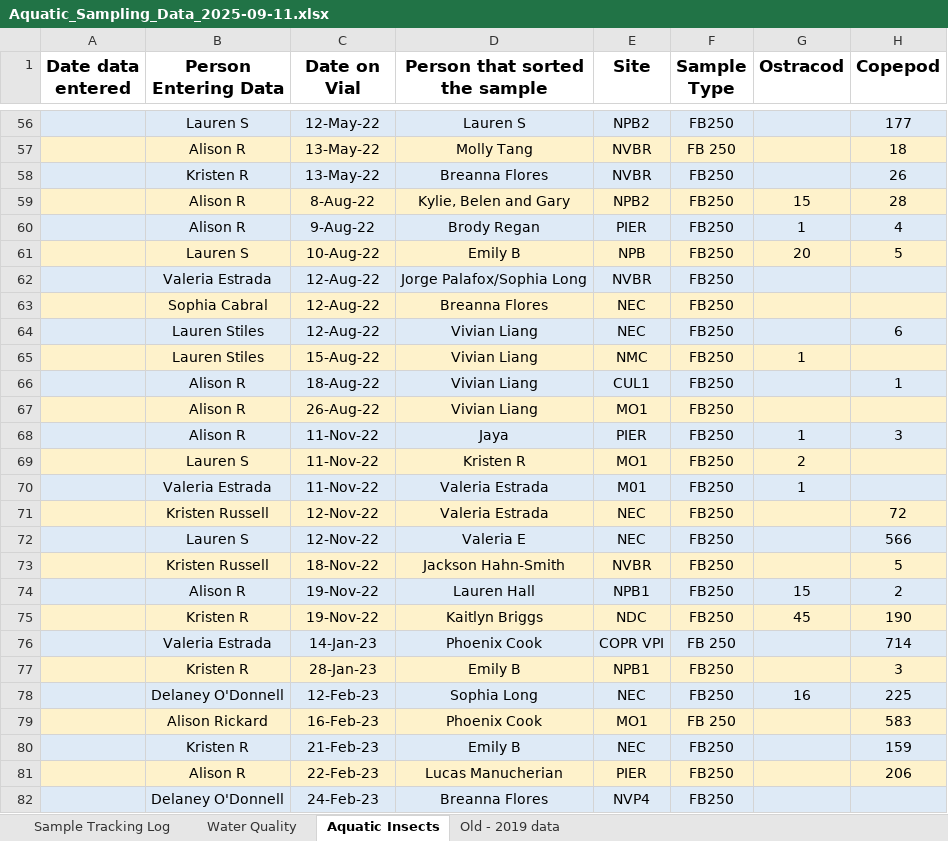
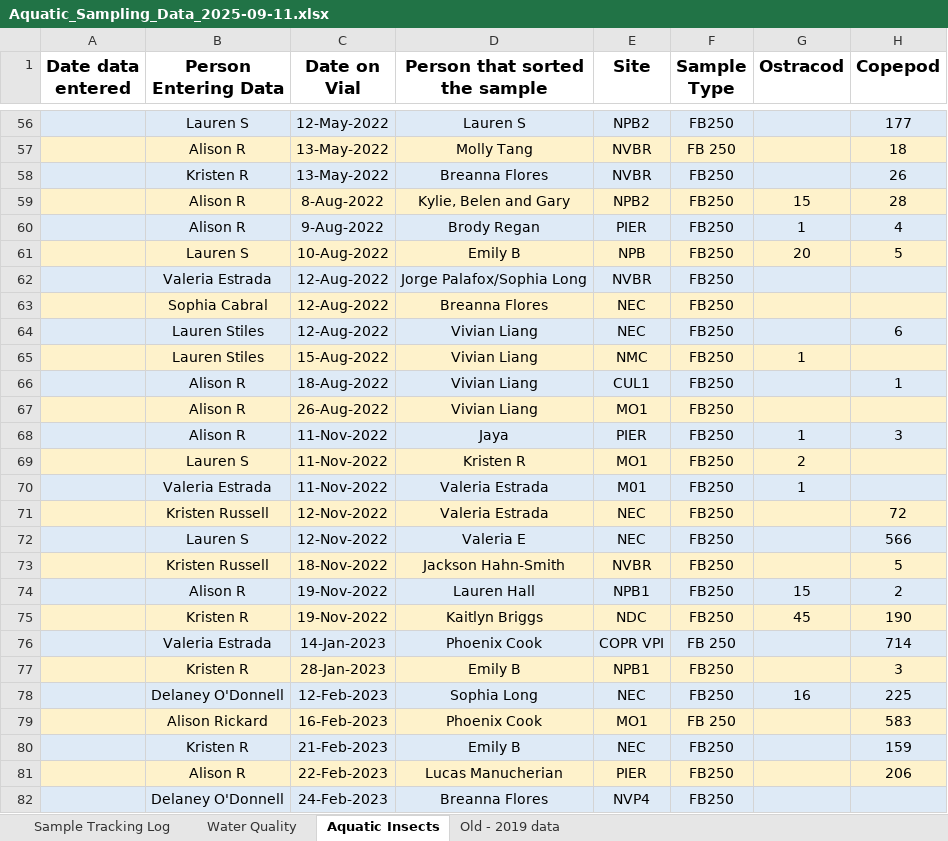
Before and after one commit to ccber-restoration/aquatic-invert-program, an Excel workbook: data/Aquatic_Sampling_Data_2025-09-11.xlsx, sheet Aquatic Insects, drawn as a sheet; only a part is shown, gaps mark what is left out; values as stored, in another font and other column widths than the file's, no borders; charts and pictures not drawn; the diff covers the shown part only; the diff names each change by its address in the sheet, - before the commit and + after, or states it on an @@ line.

Commit message:
reformat date column consistently

```diff
--- a/data/Aquatic_Sampling_Data_2025-09-11.xlsx (sheet Aquatic Insects)
+++ b/data/Aquatic_Sampling_Data_2025-09-11.xlsx (sheet Aquatic Insects)
-C56 (Date on Vial): 12-May-22
+C56 (Date on Vial): 12-May-2022
-C57:C58 (Date on Vial): 13-May-22
+C57:C58 (Date on Vial): 13-May-2022
-C59 (Date on Vial): 8-Aug-22
+C59 (Date on Vial): 8-Aug-2022
-C60 (Date on Vial): 9-Aug-22
+C60 (Date on Vial): 9-Aug-2022
-C61 (Date on Vial): 10-Aug-22
+C61 (Date on Vial): 10-Aug-2022
-C62:C64 (Date on Vial): 12-Aug-22
+C62:C64 (Date on Vial): 12-Aug-2022
-C65 (Date on Vial): 15-Aug-22
+C65 (Date on Vial): 15-Aug-2022
-C66 (Date on Vial): 18-Aug-22
+C66 (Date on Vial): 18-Aug-2022
-C67 (Date on Vial): 26-Aug-22
+C67 (Date on Vial): 26-Aug-2022
-C68:C70 (Date on Vial): 11-Nov-22
+C68:C70 (Date on Vial): 11-Nov-2022
-C71:C72 (Date on Vial): 12-Nov-22
+C71:C72 (Date on Vial): 12-Nov-2022
-C73 (Date on Vial): 18-Nov-22
+C73 (Date on Vial): 18-Nov-2022
-C74:C75 (Date on Vial): 19-Nov-22
+C74:C75 (Date on Vial): 19-Nov-2022
-C76 (Date on Vial): 14-Jan-23
+C76 (Date on Vial): 14-Jan-2023
-C77 (Date on Vial): 28-Jan-23
+C77 (Date on Vial): 28-Jan-2023
-C78 (Date on Vial): 12-Feb-23
+C78 (Date on Vial): 12-Feb-2023
-C79 (Date on Vial): 16-Feb-23
+C79 (Date on Vial): 16-Feb-2023
-C80 (Date on Vial): 21-Feb-23
+C80 (Date on Vial): 21-Feb-2023
-C81 (Date on Vial): 22-Feb-23
+C81 (Date on Vial): 22-Feb-2023
-C82 (Date on Vial): 24-Feb-23
+C82 (Date on Vial): 24-Feb-2023
```
Also changed, not shown: 168 edited cells elsewhere in this sheet.
